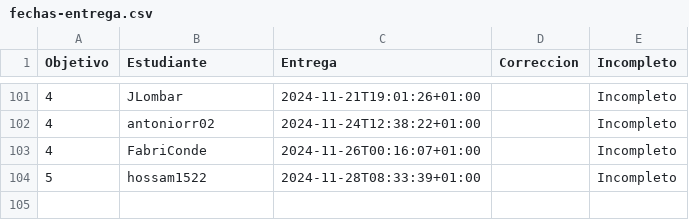
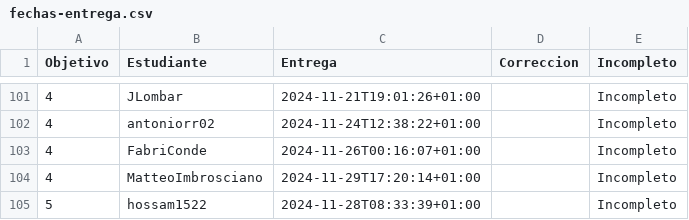
Before and after one commit to pablotl0/IV-, a CSV file: data/fechas-entrega.csv, drawn as a sheet; only a part is shown, gaps mark what is left out; the diff names each change by its address in the sheet, - before the commit and + after, or states it on an @@ line.

```diff
--- a/data/fechas-entrega.csv
+++ b/data/fechas-entrega.csv
+row 104: 4 | MatteoImbrosciano | 2024-11-29T17:20:14+01:00 |  | Incompleto
```
Also changed, not shown: 1 other file.
